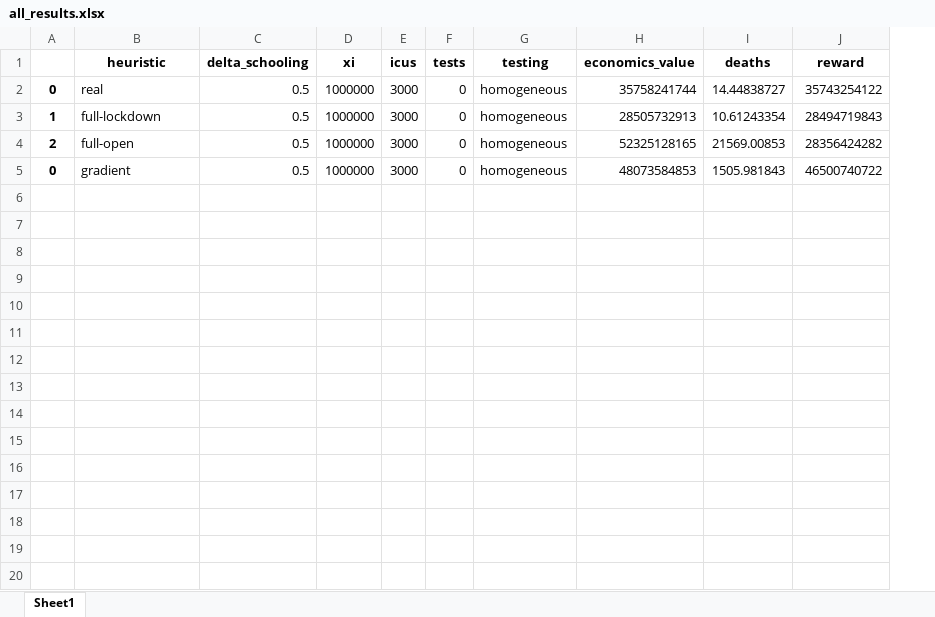
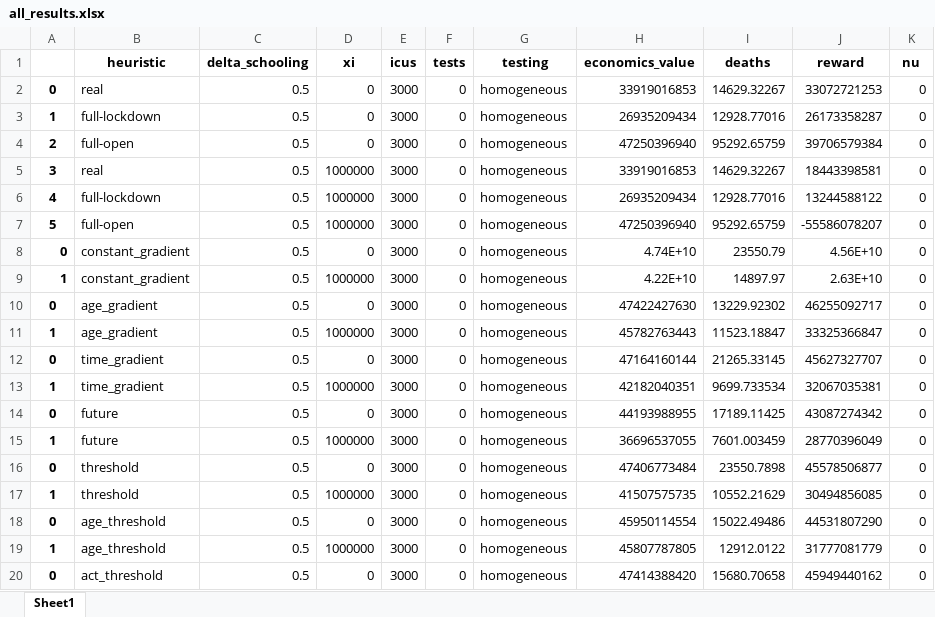
Before and after one commit to serarca/covid-optimization, an Excel workbook: benchmarks/all_results.xlsx, sheet Sheet1, drawn as a sheet; only a part is shown; values as stored, in another font and other column widths than the file's, no borders; removed rows and columns are numbered as before the commit, all else as after; the diff covers the shown part only; the diff names each change by its address in the sheet, - before the commit and + after, or states it on an @@ line.

Commit message:
new_results

```diff
--- a/benchmarks/all_results.xlsx (sheet Sheet1)
+++ b/benchmarks/all_results.xlsx (sheet Sheet1)
-column A, rows 2-5: 0 | 1 | 2 | 0
+column A, rows 5-7: 3 | 4 | 5; row 11: 1
+column K (nu), rows 5-7: all 0; row 11: 0
+row 2: 0 | real | 0.5 | 0 | 3000 | 0 | homogeneous | 33919016853 | 14629.32267 | 33072721253 | 0
+row 3: 1 | full-lockdown | 0.5 | 0 | 3000 | 0 | homogeneous | 26935209434 | 12928.77016 | 26173358287 | 0
+row 4: 2 | full-open | 0.5 | 0 | 3000 | 0 | homogeneous | 47250396940 | 95292.65759 | 39706579384 | 0
-H5 (economics_value): 35758241744
+H5 (economics_value): 33919016853
-I5 (deaths): 14.44838727
+I5 (deaths): 14629.32267
-J5 (reward): 35743254122
+J5 (reward): 18443398581
-H6 (economics_value): 28505732913
+H6 (economics_value): 26935209434
-I6 (deaths): 10.61243354
+I6 (deaths): 12928.77016
-J6 (reward): 28494719843
+J6 (reward): 13244588122
-H7 (economics_value): 52325128165
+H7 (economics_value): 47250396940
-I7 (deaths): 21569.00853
+I7 (deaths): 95292.65759
-J7 (reward): 28356424282
+J7 (reward): -55586078207
+row 8: 0 | constant_gradient | 0.5 | 0 | 3000 | 0 | homogeneous | 4.74E+10 | 23550.79 | 4.56E+10 | 0
+row 9: 1 | constant_gradient | 0.5 | 1000000 | 3000 | 0 | homogeneous | 4.22E+10 | 14897.97 | 2.63E+10 | 0
+row 10: 0 | age_gradient | 0.5 | 0 | 3000 | 0 | homogeneous | 47422427630 | 13229.92302 | 46255092717 | 0
-B11 (heuristic): gradient
+B11 (heuristic): age_gradient
-H11 (economics_value): 48073584853
+H11 (economics_value): 45782763443
-I11 (deaths): 1505.981843
+I11 (deaths): 11523.18847
-J11 (reward): 46500740722
+J11 (reward): 33325366847
+row 12: 0 | time_gradient | 0.5 | 0 | 3000 | 0 | homogeneous | 47164160144 | 21265.33145 | 45627327707 | 0
+row 13: 1 | time_gradient | 0.5 | 1000000 | 3000 | 0 | homogeneous | 42182040351 | 9699.733534 | 32067035381 | 0
+row 14: 0 | future | 0.5 | 0 | 3000 | 0 | homogeneous | 44193988955 | 17189.11425 | 43087274342 | 0
+row 15: 1 | future | 0.5 | 1000000 | 3000 | 0 | homogeneous | 36696537055 | 7601.003459 | 28770396049 | 0
+row 16: 0 | threshold | 0.5 | 0 | 3000 | 0 | homogeneous | 47406773484 | 23550.7898 | 45578506877 | 0
+row 17: 1 | threshold | 0.5 | 1000000 | 3000 | 0 | homogeneous | 41507575735 | 10552.21629 | 30494856085 | 0
+row 18: 0 | age_threshold | 0.5 | 0 | 3000 | 0 | homogeneous | 45950114554 | 15022.49486 | 44531807290 | 0
+row 19: 1 | age_threshold | 0.5 | 1000000 | 3000 | 0 | homogeneous | 45807787805 | 12912.0122 | 31777081779 | 0
+row 20: 0 | act_threshold | 0.5 | 0 | 3000 | 0 | homogeneous | 47414388420 | 15680.70658 | 45949440162 | 0
```
Also changed, not shown: 21 added rows elsewhere in this sheet, benchmarks/future_simulations-120-days.xlsx, benchmarks/gradient_constant_simulations-90.0-days.xlsx, 47 other files.
